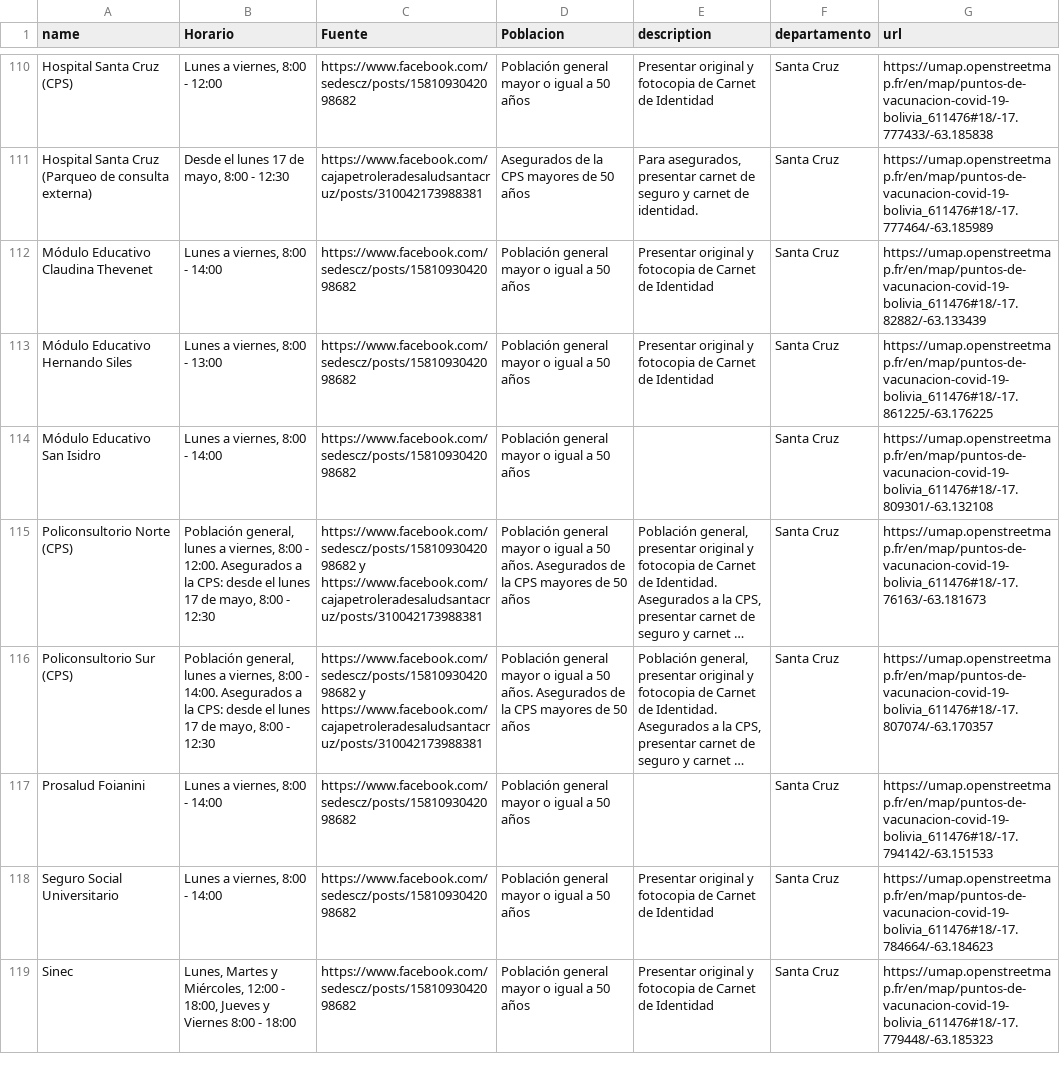
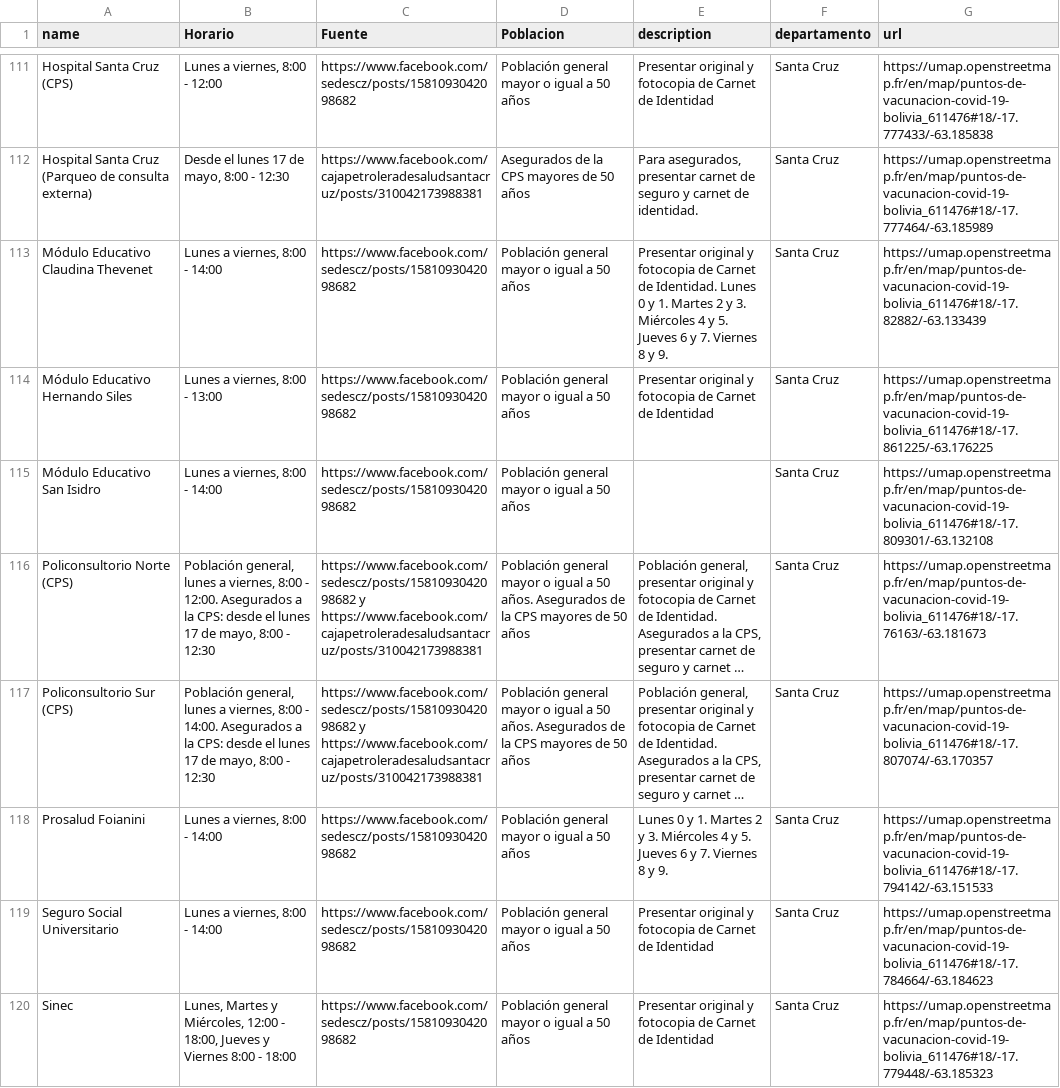
Before and after one commit to mauforonda/puntos_vacunacion, a CSV file: comunidad.csv, drawn as a sheet; only a part is shown, gaps mark what is left out; long unchanged cells end in …; addresses are those after the commit; the diff covers the shown part only; the diff names each change by its address in the sheet, - before the commit and + after, or states it on an @@ line.

```diff
--- a/comunidad.csv
+++ b/comunidad.csv
-E113 (description): …Carnet de Identidad
+E113 (description): …Carnet de Identidad. Lunes 0 y 1. Martes 2 y 3. Miércoles 4 y 5. Jueves 6 y 7. Viernes 8 y 9.
-E118 (description): (empty)
+E118 (description): Lunes 0 y 1. Martes 2 y 3. Miércoles 4 y 5. Jueves 6 y 7. Viernes 8 y 9.
```
Also changed, not shown: 1 added row and 32 edited cells elsewhere in this file, 1 other file.
